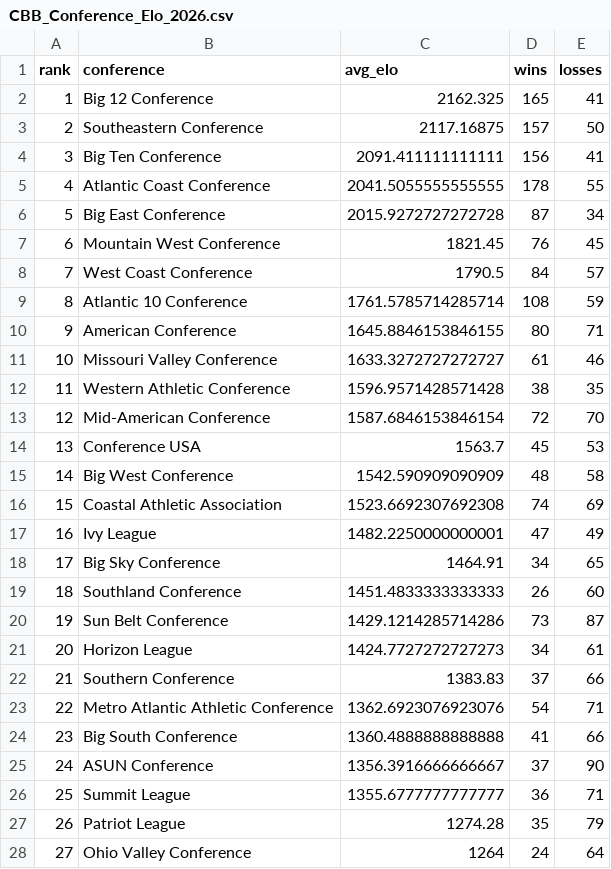
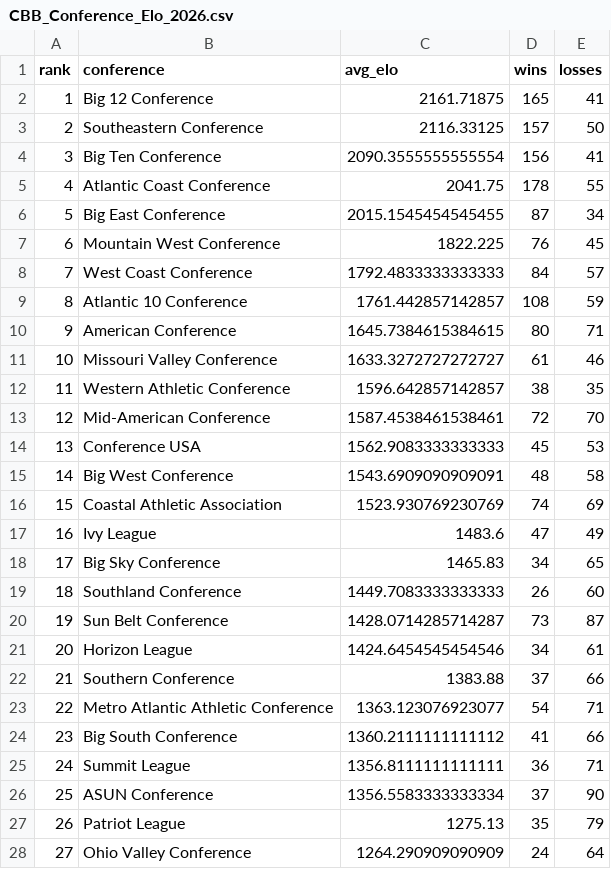
Before and after one commit to lukecassada05-eng/lukecassada.github.io, a CSV file: CBB/data/CBB_Conference_Elo_2026.csv, drawn as a sheet; only a part is shown; the diff covers the shown part only.

```diff
--- a/CBB/data/CBB_Conference_Elo_2026.csv
+++ b/CBB/data/CBB_Conference_Elo_2026.csv
@@ -1,28 +1,28 @@
 rank,conference,avg_elo,wins,losses
-1,Big 12 Conference,2162.325,165,41
-2,Southeastern Conference,2117.16875,157,50
-3,Big Ten Conference,2091.411111111111,156,41
-4,Atlantic Coast Conference,2041.5055555555555,178,55
-5,Big East Conference,2015.9272727272728,87,34
-6,Mountain West Conference,1821.45,76,45
-7,West Coast Conference,1790.5,84,57
-8,Atlantic 10 Conference,1761.5785714285714,108,59
-9,American Conference,1645.8846153846155,80,71
+1,Big 12 Conference,2161.71875,165,41
+2,Southeastern Conference,2116.33125,157,50
+3,Big Ten Conference,2090.3555555555554,156,41
+4,Atlantic Coast Conference,2041.75,178,55
+5,Big East Conference,2015.1545454545455,87,34
+6,Mountain West Conference,1822.225,76,45
+7,West Coast Conference,1792.4833333333333,84,57
+8,Atlantic 10 Conference,1761.442857142857,108,59
+9,American Conference,1645.7384615384615,80,71
 10,Missouri Valley Conference,1633.3272727272727,61,46
-11,Western Athletic Conference,1596.9571428571428,38,35
-12,Mid-American Conference,1587.6846153846154,72,70
-13,Conference USA,1563.7,45,53
-14,Big West Conference,1542.590909090909,48,58
-15,Coastal Athletic Association,1523.6692307692308,74,69
-16,Ivy League,1482.2250000000001,47,49
-17,Big Sky Conference,1464.91,34,65
-18,Southland Conference,1451.4833333333333,26,60
-19,Sun Belt Conference,1429.1214285714286,73,87
-20,Horizon League,1424.7727272727273,34,61
-21,Southern Conference,1383.83,37,66
-22,Metro Atlantic Athletic Conference,1362.6923076923076,54,71
-23,Big South Conference,1360.4888888888888,41,66
-24,ASUN Conference,1356.3916666666667,37,90
-25,Summit League,1355.6777777777777,36,71
-26,Patriot League,1274.28,35,79
-27,Ohio Valley Conference,1264,24,64
+11,Western Athletic Conference,1596.642857142857,38,35
+12,Mid-American Conference,1587.4538461538461,72,70
+13,Conference USA,1562.9083333333333,45,53
+14,Big West Conference,1543.6909090909091,48,58
+15,Coastal Athletic Association,1523.930769230769,74,69
+16,Ivy League,1483.6,47,49
+17,Big Sky Conference,1465.83,34,65
+18,Southland Conference,1449.7083333333333,26,60
+19,Sun Belt Conference,1428.0714285714287,73,87
+20,Horizon League,1424.6454545454546,34,61
+21,Southern Conference,1383.88,37,66
+22,Metro Atlantic Athletic Conference,1363.123076923077,54,71
+23,Big South Conference,1360.2111111111112,41,66
+24,Summit League,1356.8111111111111,36,71
+25,ASUN Conference,1356.5583333333334,37,90
+26,Patriot League,1275.13,35,79
+27,Ohio Valley Conference,1264.290909090909,24,64
```
Also changed, not shown: 4 edited cells elsewhere in this file, CBB/data/Big_East_Conference_Elo_2026.csv, CBB/data/CBB_Elo_Future_Game_Predictions.csv, 34 other files.
